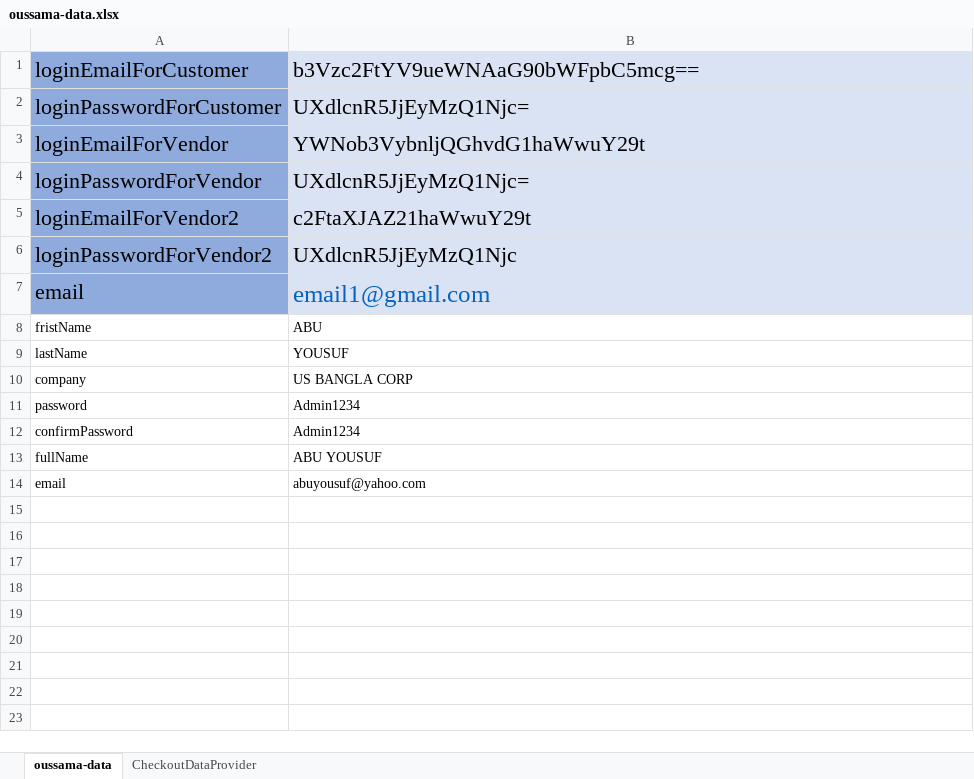
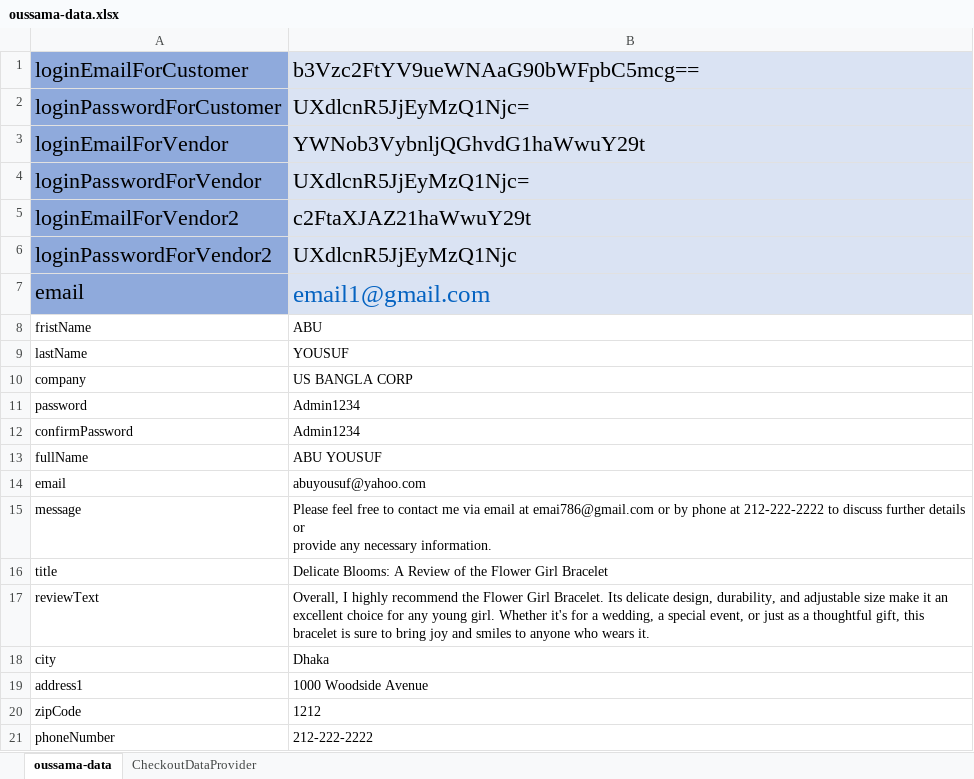
Before and after one commit to oussama-nyc/FinalProjectTeam1, an Excel workbook: data/oussama-data.xlsx, sheet oussama-data, drawn as a sheet; values as stored, in another font and other column widths than the file's, no borders; ↵ is a line break in a cell; the diff names each change by its address in the sheet, - before the commit and + after, or states it on an @@ line.

```diff
--- a/data/oussama-data.xlsx (sheet oussama-data)
+++ b/data/oussama-data.xlsx (sheet oussama-data)
+row 15: message | Please feel free to contact me via email at emai786@gmail.com or by phone at 212-222-2222 to discuss further details or ↵ provide any necessary information.
+row 16: title | Delicate Blooms: A Review of the Flower Girl Bracelet
+row 17: reviewText | Overall, I highly recommend the Flower Girl Bracelet. Its delicate design, durability, and adjustable size make it an excellent choice for any young girl. Whether it's for a wedding, a special event, or just as a thoughtful gift, this bracelet is sure to bring joy and smiles to anyone who wears it.
+row 18: city | Dhaka
+row 19: address1 | 1000 Woodside Avenue
+row 20: zipCode | 1212
+row 21: phoneNumber | 212-222-2222
```
Also changed, not shown: 50 other files.
